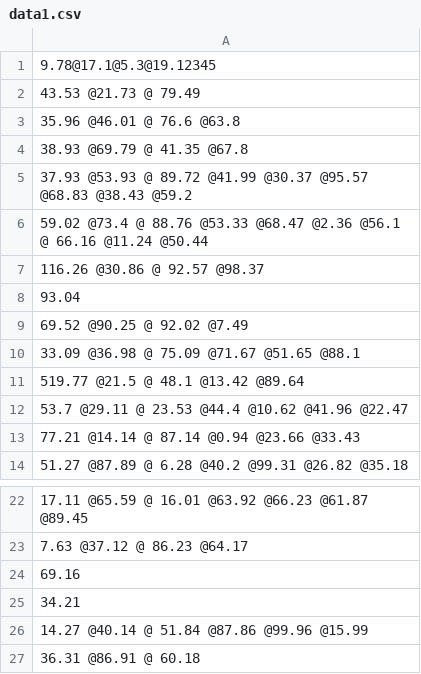
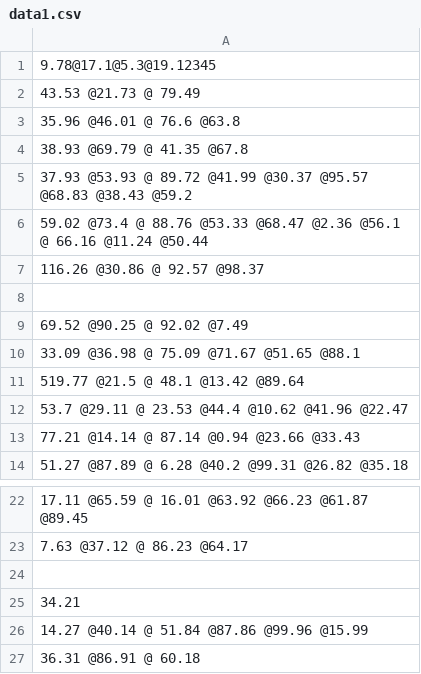
Before and after one commit to wfhsiao/datastructures, a CSV file: data/data1.csv, drawn as a sheet; only a part is shown, gaps mark what is left out.

Commit message:
Add files via upload

```diff
--- a/data/data1.csv
+++ b/data/data1.csv
@@ -7,3 +7,3 @@
 116.26   @30.86 @ 92.57 @98.37
-93.04
+
 69.52   @90.25 @ 92.02 @7.49
@@ -23,3 +23,3 @@
 7.63   @37.12 @ 86.23 @64.17
-69.16
+
 34.21
```
